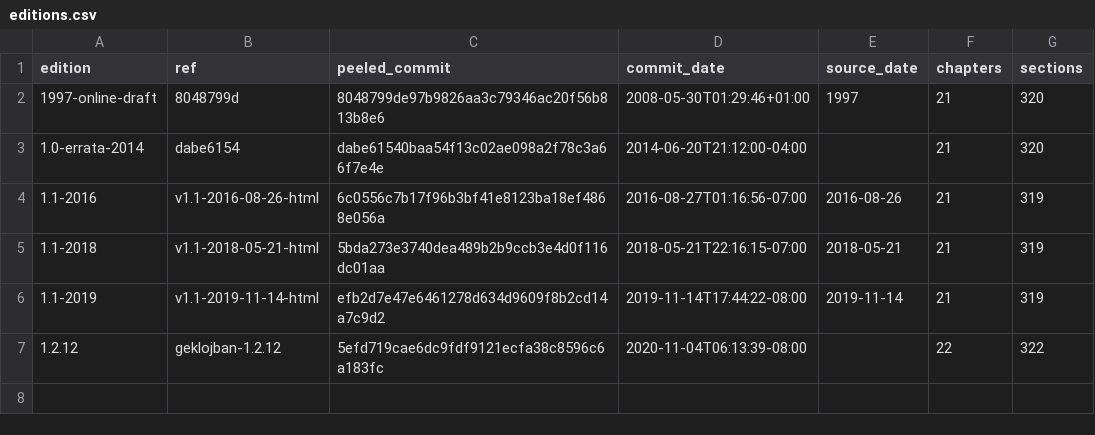
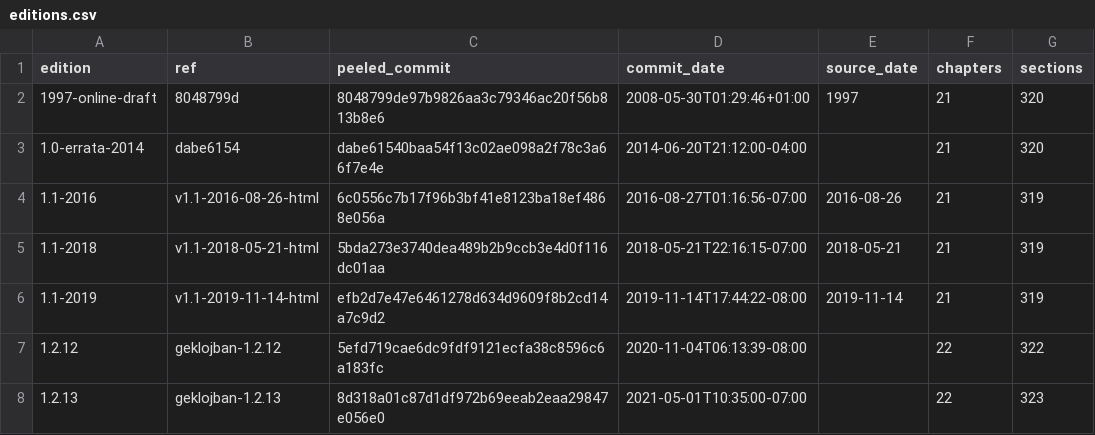
Before and after one commit to int19h/jbomohi, a CSV file: _meta/cll/editions.csv, drawn as a sheet; the diff names each change by its address in the sheet, - before the commit and + after, or states it on an @@ line.

Commit message:
cll: render 1.2.13
Source: cll
Source-Id: cll=1.2.13
Event: render
Time-Confidence: exact
Edition: 1.2.13
Renderer: cll/1

```diff
--- a/_meta/cll/editions.csv
+++ b/_meta/cll/editions.csv
+row 8: 1.2.13 | geklojban-1.2.13 | 8d318a01c87d1df972b69eeab2eaa29847e056e0 | 2021-05-01T10:35:00-07:00 |  | 22 | 323
```
Also changed, not shown: 23 other files.
